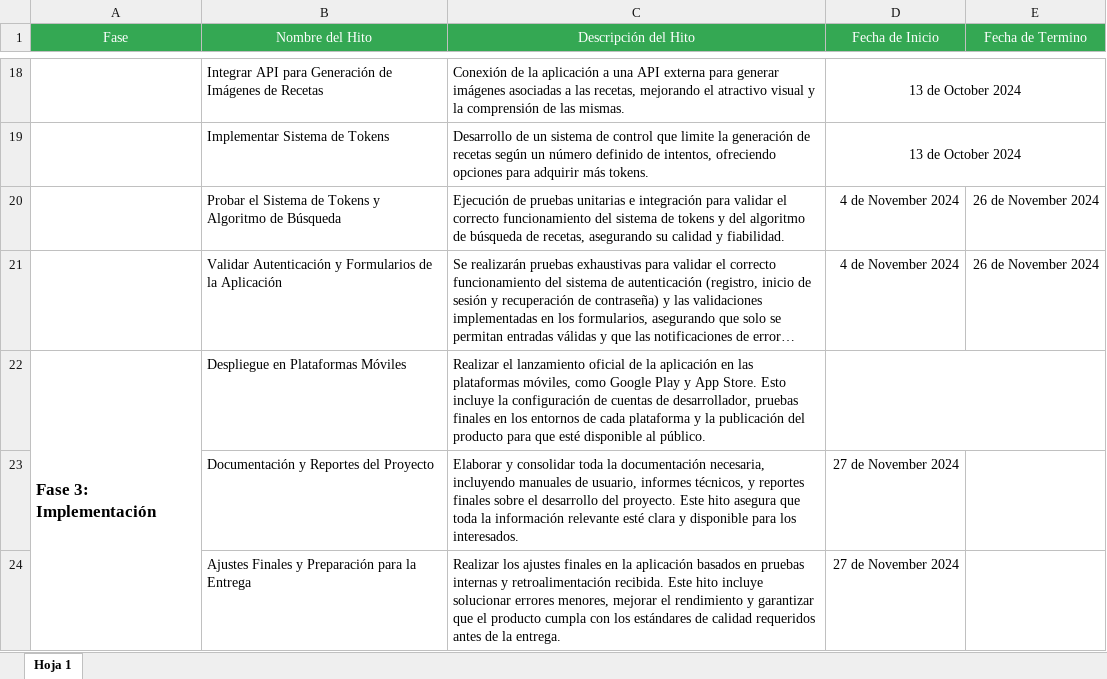
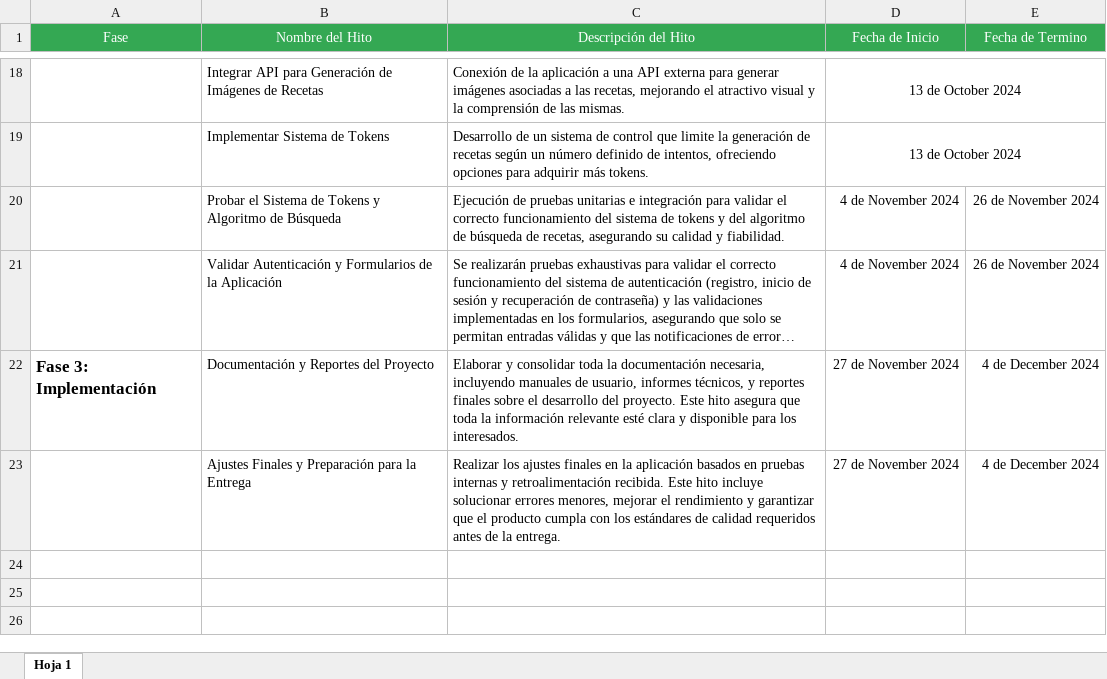
Before and after one commit to anji-luma/CAPSTONE_004V_GRUPO4, an Excel workbook: Fase 2/Evidencias Grupales/Cronograma de Fases e Hitos.xlsx, sheet Hoja 1, drawn as a sheet; only a part is shown, gaps mark what is left out; long unchanged cells end in …; values as stored, in another font and other column widths than the file's, no borders; charts and pictures not drawn; removed rows and columns are numbered as before the commit, all else as after; the diff names each change by its address in the sheet, - before the commit and + after, or states it on an @@ line.

```diff
--- a/Fase 2/Evidencias Grupales/Cronograma de Fases e Hitos.xlsx (sheet Hoja 1)
+++ b/Fase 2/Evidencias Grupales/Cronograma de Fases e Hitos.xlsx (sheet Hoja 1)
-row 22: Fase 3: Implementación | Despliegue en Plataformas Móviles | Realizar el lanzamiento oficial de la aplicación en las plataformas móviles, como Google Play y App Store. Esto incluye la configuración de cuentas de desarrollador, pruebas finales en los entornos de cada plataforma y la publicación del producto para que esté disponible al público.
-A22 (Fase): (empty)
+A22 (Fase): Fase 3: Implementación
-E22:E23 (Fecha de Termino): (empty)
+E22:E23 (Fecha de Termino): 4 de December 2024
```
Also changed, not shown: charts or pictures, Fase 2/Evidencias Grupales/ERS Requerimientos RepidChef.xlsx, Fase 2/Evidencias Grupales/Planilla de Casos de Uso.xlsx, 1 other file.
